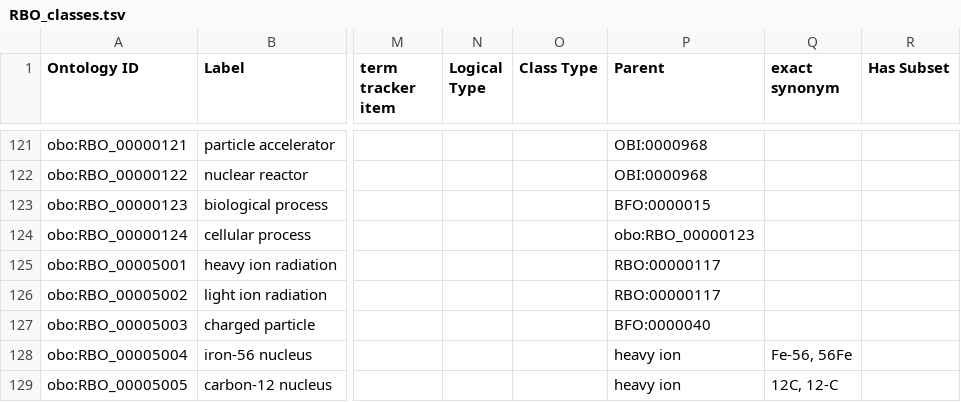
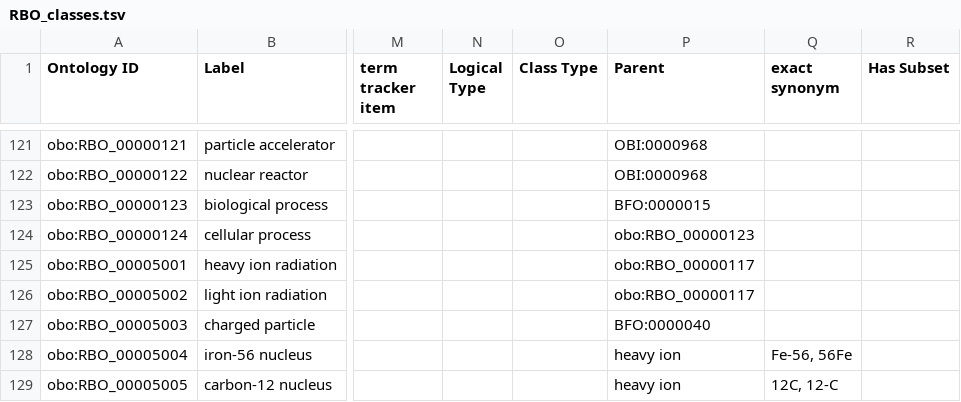
Before and after one commit to Radiobiology-Informatics-Consortium/RBO, a TSV file: src/templates/RBO_classes.tsv, drawn as a sheet; only a part is shown, gaps mark what is left out; the diff names each change by its address in the sheet, - before the commit and + after, or states it on an @@ line.

Commit message:
Add missing templates build, correct refs

```diff
--- a/src/templates/RBO_classes.tsv
+++ b/src/templates/RBO_classes.tsv
-P125:P126 (Parent): RBO:00000117
+P125:P126 (Parent): obo:RBO_00000117
```
Also changed, not shown: 1 other file.
